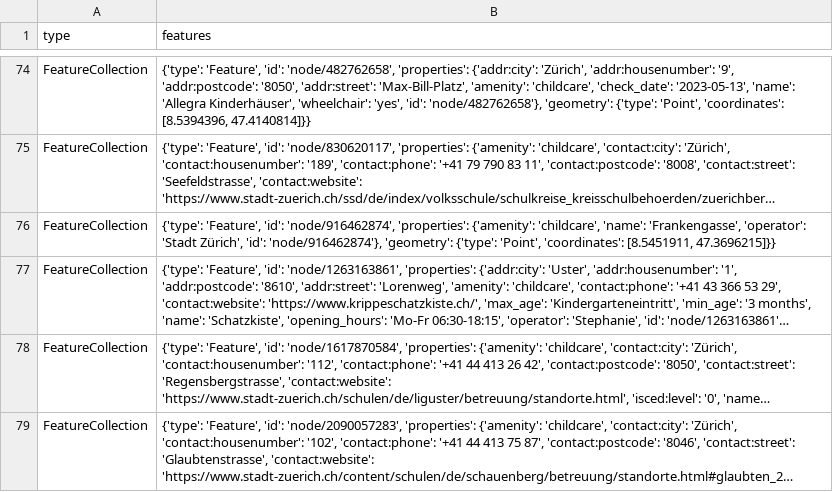
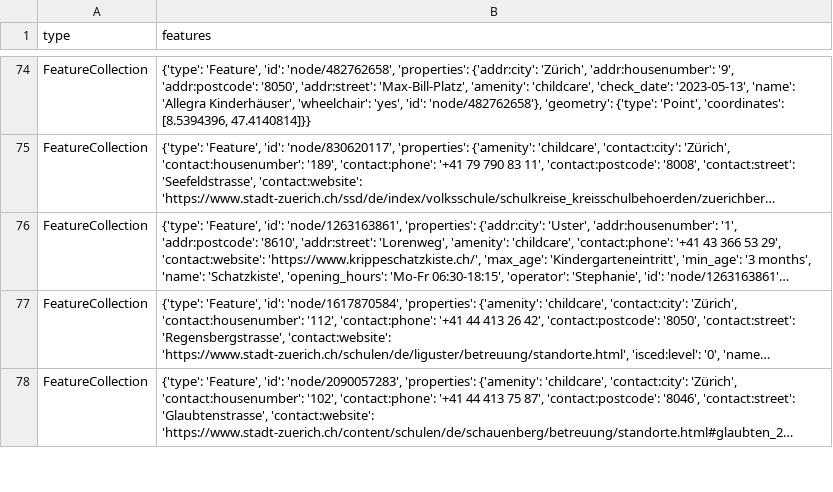
Before and after one commit to OpenBracketsCH/rescue-data, a CSV file: data/csv/childcare/childcare_dispo_srz.csv, drawn as a sheet; only a part is shown, gaps mark what is left out; long unchanged cells end in …; the diff names each change by its address in the sheet, - before the commit and + after, or states it on an @@ line.

```diff
--- a/data/csv/childcare/childcare_dispo_srz.csv
+++ b/data/csv/childcare/childcare_dispo_srz.csv
-row 76: FeatureCollection | {'type': 'Feature', 'id': 'node/916462874', 'properties': {'amenity': 'childcare', 'name': 'Frankengasse', 'operator': 'Stadt Zürich', 'id': 'node/916462874'}, 'geometry': {'type': 'Point', 'coordinates': [8.5451911, 47.3696215]}}
```
Also changed, not shown: data/csv/access/gates/gates_kt_zh.csv, data/csv/childcare/childcare_kt_zh.csv, 6 other files.
